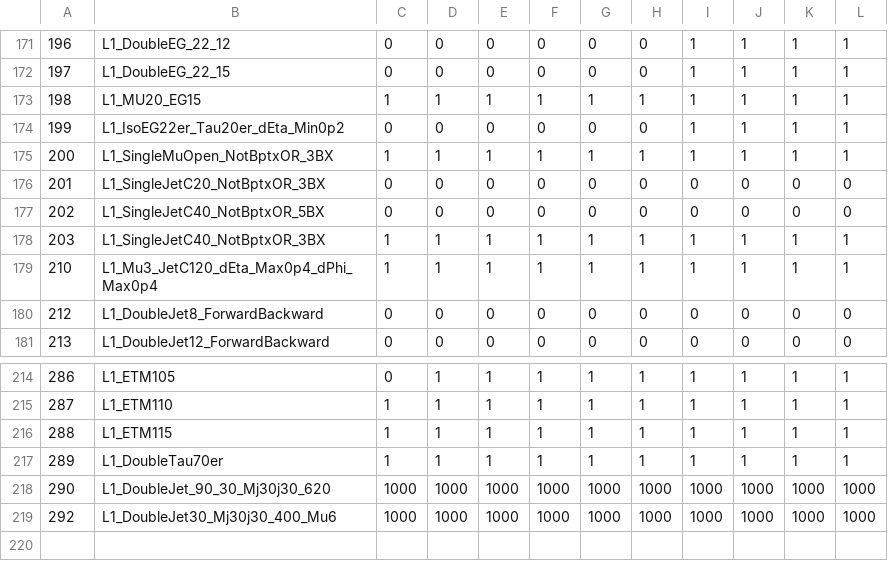
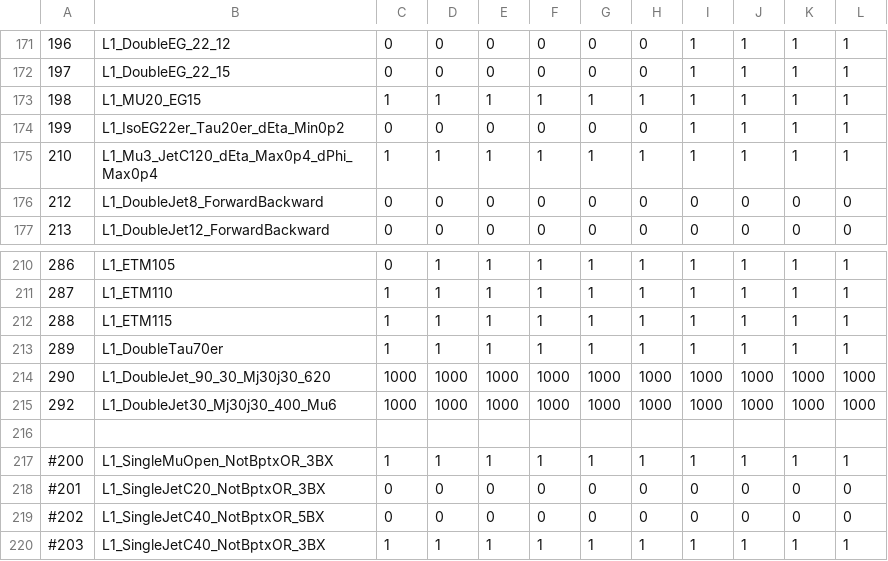
Before and after one commit to cms-l1-dpg/L1Menu, a CSV file: macros/menu/L1Menu_2016.csv, drawn as a sheet; only a part is shown, gaps mark what is left out; removed rows and columns are numbered as before the commit, all else as after; the diff names each change by its address in the sheet, - before the commit and + after, or states it on an @@ line.

```diff
--- a/macros/menu/L1Menu_2016.csv
+++ b/macros/menu/L1Menu_2016.csv
-row 175: 200 | L1_SingleMuOpen_NotBptxOR_3BX | 1 | 1 | 1 | 1 | 1 | 1 | 1 | 1 | 1 | 1
-row 176: 201 | L1_SingleJetC20_NotBptxOR_3BX | 0 | 0 | 0 | 0 | 0 | 0 | 0 | 0 | 0 | 0
-row 177: 202 | L1_SingleJetC40_NotBptxOR_5BX | 0 | 0 | 0 | 0 | 0 | 0 | 0 | 0 | 0 | 0
-row 178: 203 | L1_SingleJetC40_NotBptxOR_3BX | 1 | 1 | 1 | 1 | 1 | 1 | 1 | 1 | 1 | 1
+row 216: (empty)
+row 217: #200 | L1_SingleMuOpen_NotBptxOR_3BX | 1 | 1 | 1 | 1 | 1 | 1 | 1 | 1 | 1 | 1
+row 218: #201 | L1_SingleJetC20_NotBptxOR_3BX | 0 | 0 | 0 | 0 | 0 | 0 | 0 | 0 | 0 | 0
+row 219: #202 | L1_SingleJetC40_NotBptxOR_5BX | 0 | 0 | 0 | 0 | 0 | 0 | 0 | 0 | 0 | 0
+row 220: #203 | L1_SingleJetC40_NotBptxOR_3BX | 1 | 1 | 1 | 1 | 1 | 1 | 1 | 1 | 1 | 1
```
Also changed, not shown: 3 other files.
